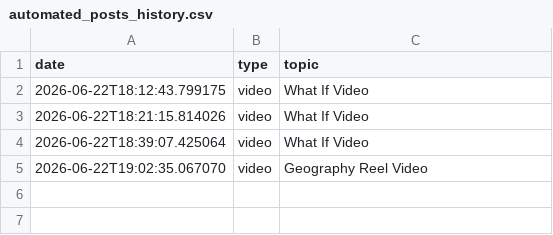
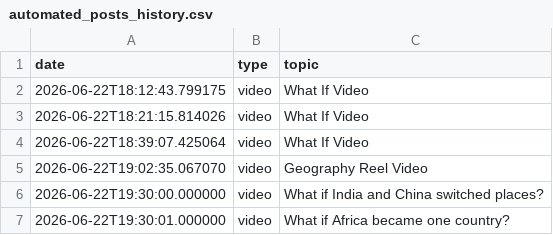
Before and after one commit to enigmaiq6-creator/Blowyourmind, a CSV file: flows/image_content_generator/tracking/automated_posts_history.csv, drawn as a sheet.

Commit message:
chore: ban What If India/China swap and Africa one country topics [skip ci]

```diff
--- a/flows/image_content_generator/tracking/automated_posts_history.csv
+++ b/flows/image_content_generator/tracking/automated_posts_history.csv
@@ -5 +5,3 @@ date,type,topic
 2026-06-22T19:02:35.067070,video,Geography Reel Video
+2026-06-22T19:30:00.000000,video,What if India and China switched places?
+2026-06-22T19:30:01.000000,video,What if Africa became one country?
```
